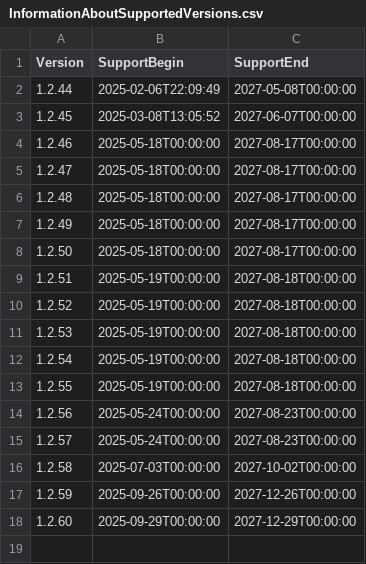
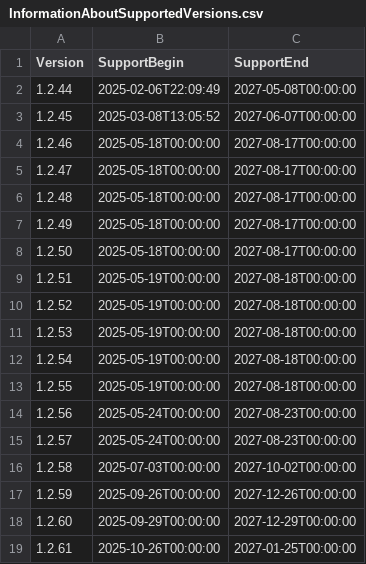
Before and after one commit to anionDev/Adame, a CSV file: Other/Resources/Support/InformationAboutSupportedVersions.csv, drawn as a sheet; the diff names each change by its address in the sheet, - before the commit and + after, or states it on an @@ line.

```diff
--- a/Other/Resources/Support/InformationAboutSupportedVersions.csv
+++ b/Other/Resources/Support/InformationAboutSupportedVersions.csv
+row 19: 1.2.61 | 2025-10-26T00:00:00 | 2027-01-25T00:00:00
```
Also changed, not shown: 12 other files.
